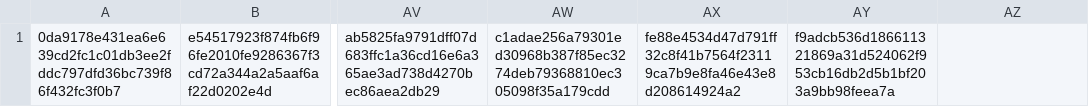
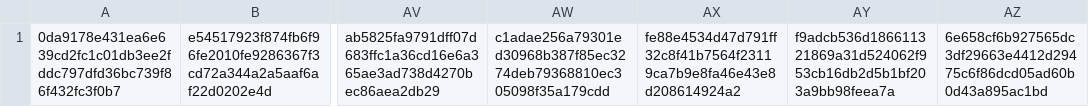
Before and after one commit to CrafterBotOfficial/GorillaTextureLoaderV2, a CSV file: verified.csv, drawn as a sheet; only a part is shown, gaps mark what is left out; the diff names each change by its address in the sheet, - before the commit and + after, or states it on an @@ line.

Commit message:
Update verified.csv

```diff
--- a/verified.csv
+++ b/verified.csv
-AZ1: (empty)
+AZ1: 6e658cf6b927565dc3df29663e4412d29475c6f86dcd05ad60b0d43a895ac1bd
```
